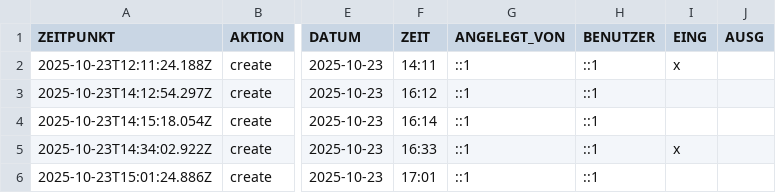
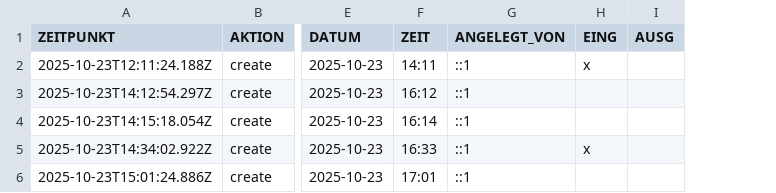
Before and after one commit to IVOBLA/EINFO, a CSV file: server/data/protocol.csv, drawn as a sheet; only a part is shown, gaps mark what is left out; the diff names each change by its address in the sheet, - before the commit and + after, or states it on an @@ line.

Commit message:
Adjust protocol exports to track protocol creators

```diff
--- a/server/data/protocol.csv
+++ b/server/data/protocol.csv
-column H (BENUTZER), rows 2-6: all ::1
```
Also changed, not shown: server/server/data/protocol.csv, 3 other files.
